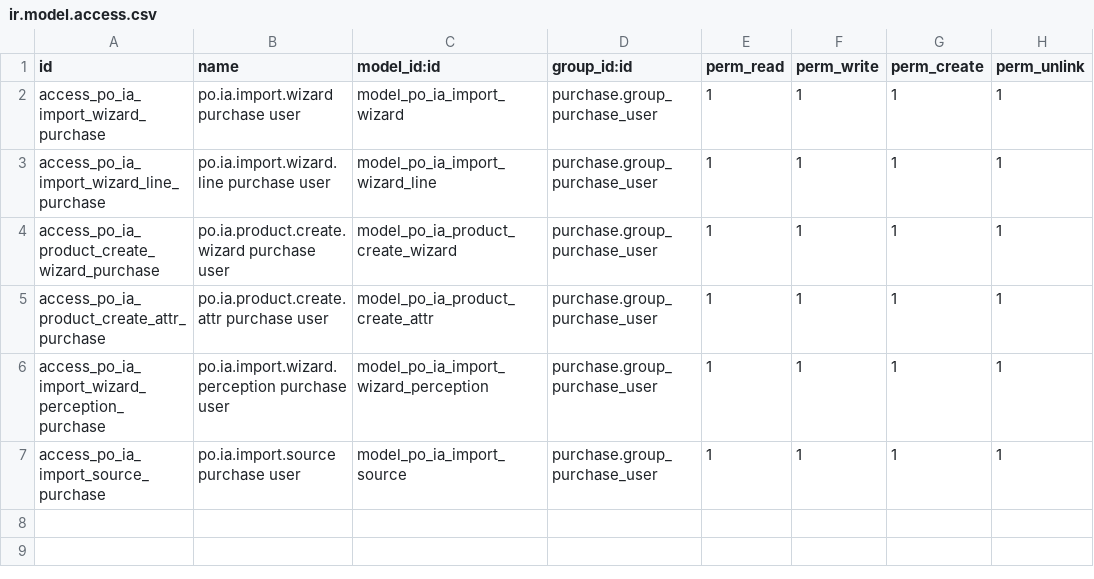
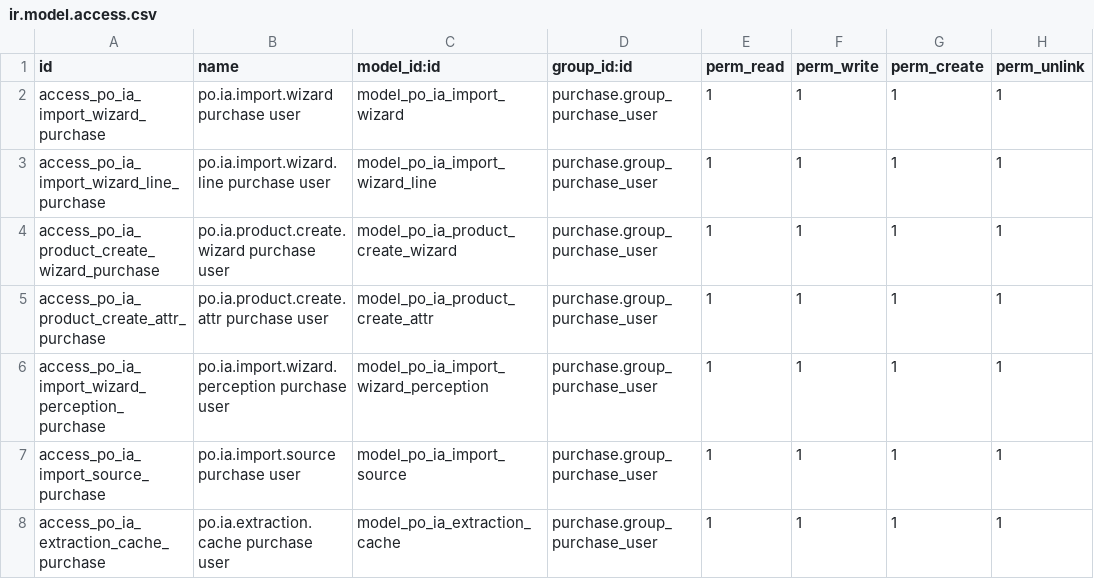
Before and after one commit to GuvensConsultora/yaguven_api_ia_haiku, a CSV file: security/ir.model.access.csv, drawn as a sheet.

```diff
--- a/security/ir.model.access.csv
+++ b/security/ir.model.access.csv
@@ -7 +7,2 @@ access_po_ia_import_wizard_perception_purchase,po.ia.import.wizard.perception pu
 access_po_ia_import_source_purchase,po.ia.import.source purchase user,model_po_ia_import_source,purchase.group_purchase_user,1,1,1,1
+access_po_ia_extraction_cache_purchase,po.ia.extraction.cache purchase user,model_po_ia_extraction_cache,purchase.group_purchase_user,1,1,1,1
```
Also changed, not shown: 7 other files.
